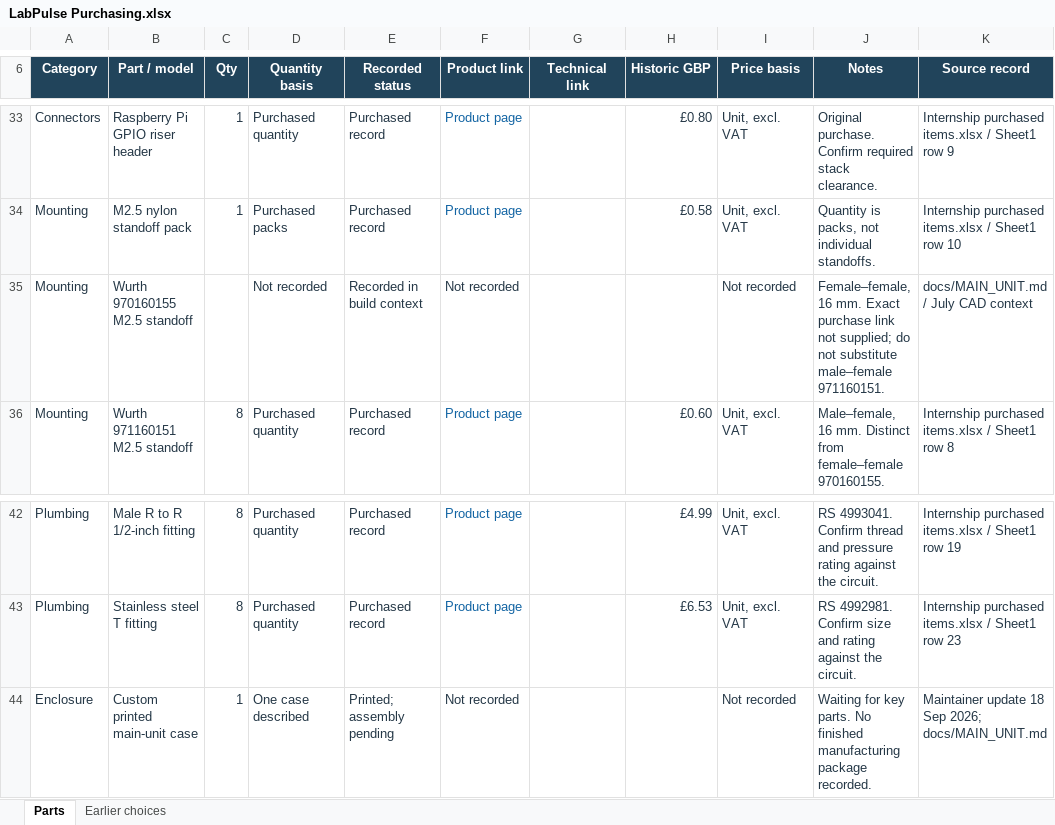
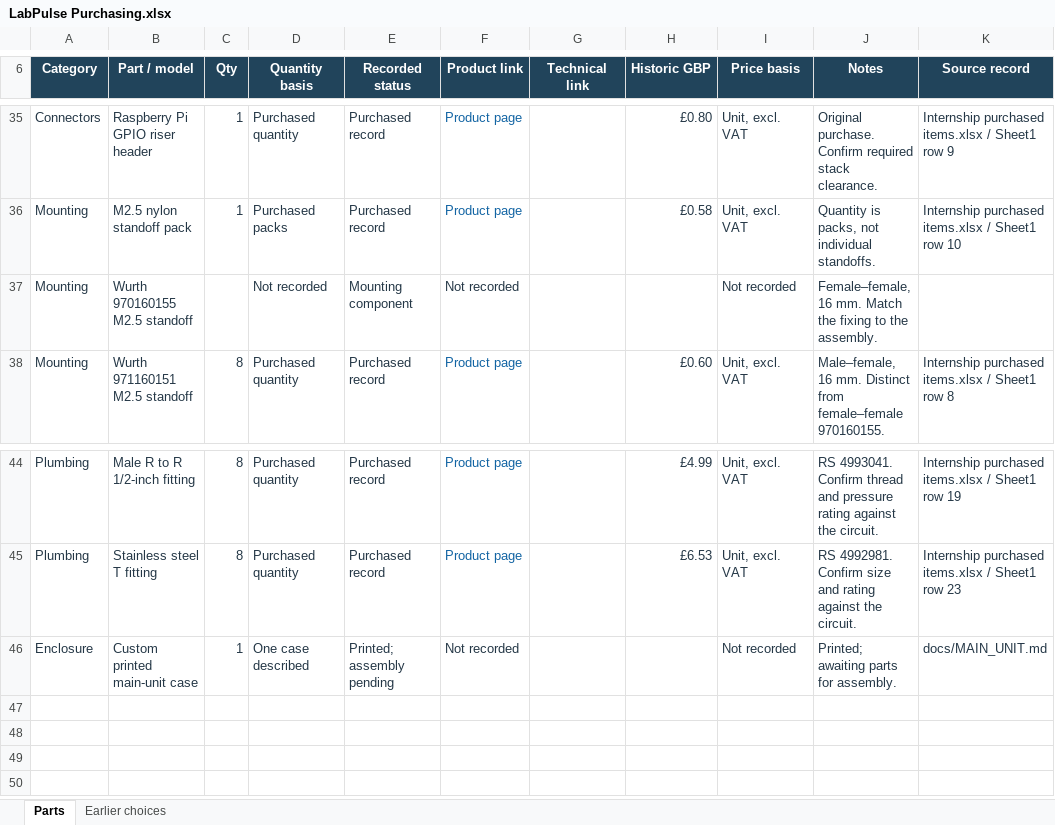
Before and after one commit to Tommystorm-cpu/LabPulse, an Excel workbook: docs/LabPulse Purchasing.xlsx, sheet Parts, drawn as a sheet; only a part is shown, gaps mark what is left out; values as stored, in another font and other column widths than the file's, no borders; conditional formats and table styles not drawn; addresses are those after the commit; the diff covers the shown part only; the diff names each change by its address in the sheet, - before the commit and + after, or states it on an @@ line.

```diff
--- a/docs/LabPulse Purchasing.xlsx (sheet Parts)
+++ b/docs/LabPulse Purchasing.xlsx (sheet Parts)
-E37 (Recorded status): Recorded in build context
+E37 (Recorded status): Mounting component
-J37 (Notes): …16 mm. Exact purchase link not supplied; do not substitute male–female 971160151.
+J37 (Notes): …16 mm. Match the fixing to the assembly.
-K37 (Source record): docs/MAIN_UNIT.md / July CAD context
+K37 (Source record): (empty)
-J46 (Notes): Waiting for key parts. No finished manufacturing package recorded.
+J46 (Notes): Printed; awaiting parts for assembly.
-K46 (Source record): Maintainer update 18 Sep 2026; docs/MAIN_UNIT.md
+K46 (Source record): docs/MAIN_UNIT.md
```
Also changed, not shown: 3 added rows, 1 removed row and 25 edited cells elsewhere in this sheet, sheet Earlier choices, 13 other files.
